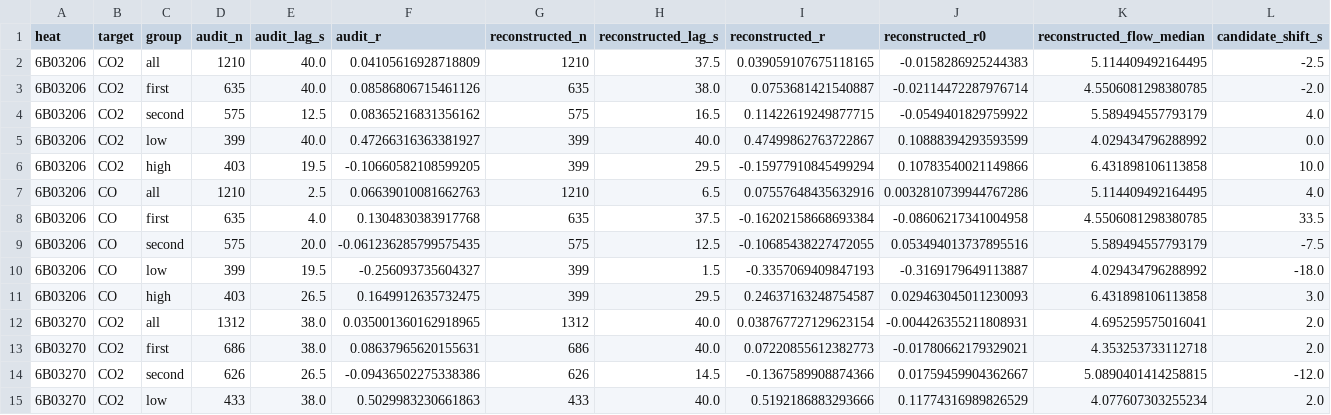
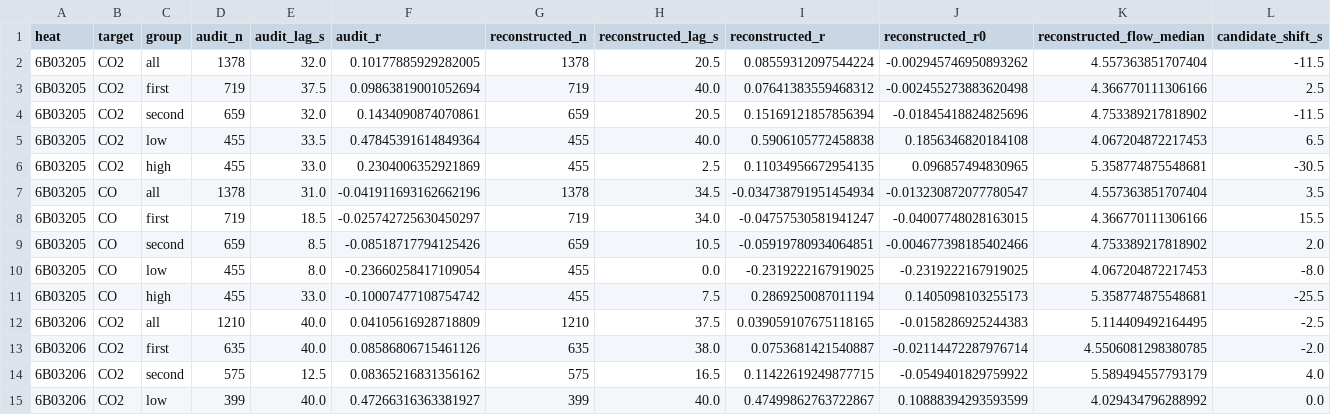
Before and after one commit to Mrs-Zhang-0817/APMCM, a CSV file: q1_q2/results/lag_sensitivity.csv, drawn as a sheet; only a part is shown; the shorter side is filled out with more unchanged rows; the diff names each change by its address in the sheet, - before the commit and + after, or states it on an @@ line.

```diff
--- a/q1_q2/results/lag_sensitivity.csv
+++ b/q1_q2/results/lag_sensitivity.csv
+row 2: 6B03205 | CO2 | all | 1378 | 32.0 | 0.10177885929282005 | 1378 | 20.5 | 0.08559312097544224 | -0.002945746950893262 | 4.557363851707404 | -11.5
+row 3: 6B03205 | CO2 | first | 719 | 37.5 | 0.09863819001052694 | 719 | 40.0 | 0.07641383559468312 | -0.002455273883620498 | 4.366770111306166 | 2.5
+row 4: 6B03205 | CO2 | second | 659 | 32.0 | 0.1434090874070861 | 659 | 20.5 | 0.15169121857856394 | -0.01845418824825696 | 4.753389217818902 | -11.5
+row 5: 6B03205 | CO2 | low | 455 | 33.5 | 0.47845391614849364 | 455 | 40.0 | 0.5906105772458838 | 0.1856346820184108 | 4.067204872217453 | 6.5
+row 6: 6B03205 | CO2 | high | 455 | 33.0 | 0.2304006352921869 | 455 | 2.5 | 0.11034956672954135 | 0.096857494830965 | 5.358774875548681 | -30.5
+row 7: 6B03205 | CO | all | 1378 | 31.0 | -0.041911693162662196 | 1378 | 34.5 | -0.034738791951454934 | -0.013230872077780547 | 4.557363851707404 | 3.5
+row 8: 6B03205 | CO | first | 719 | 18.5 | -0.025742725630450297 | 719 | 34.0 | -0.04757530581941247 | -0.04007748028163015 | 4.366770111306166 | 15.5
+row 9: 6B03205 | CO | second | 659 | 8.5 | -0.08518717794125426 | 659 | 10.5 | -0.05919780934064851 | -0.004677398185402466 | 4.753389217818902 | 2.0
+row 10: 6B03205 | CO | low | 455 | 8.0 | -0.23660258417109054 | 455 | 0.0 | -0.2319222167919025 | -0.2319222167919025 | 4.067204872217453 | -8.0
+row 11: 6B03205 | CO | high | 455 | 33.0 | -0.10007477108754742 | 455 | 7.5 | 0.2869250087011194 | 0.1405098103255173 | 5.358774875548681 | -25.5
```
Also changed, not shown: q1_q2/heat_checks.csv, q1_q2/results/oxygen_association_sensitivity.csv, 15 other files.
